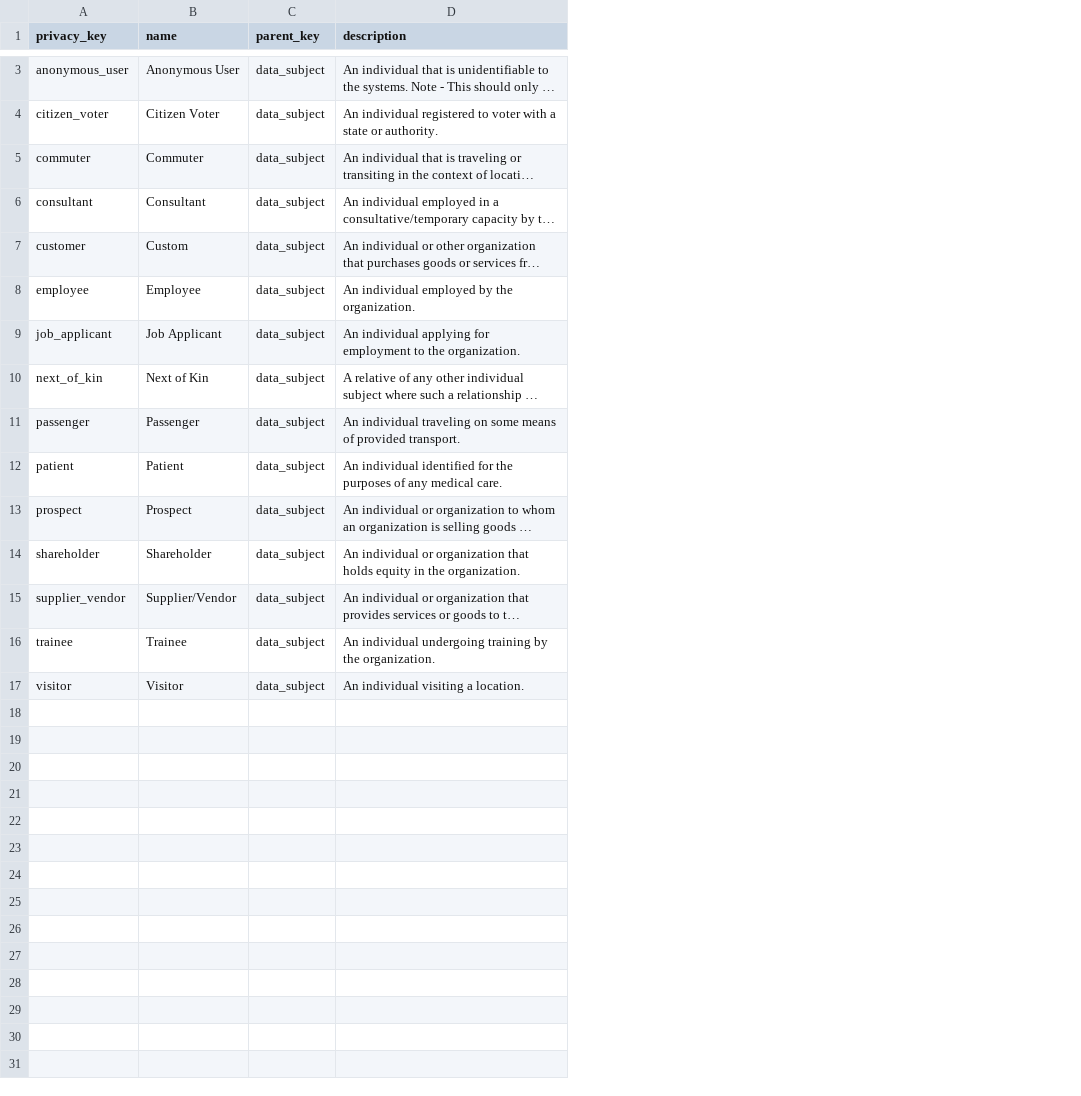
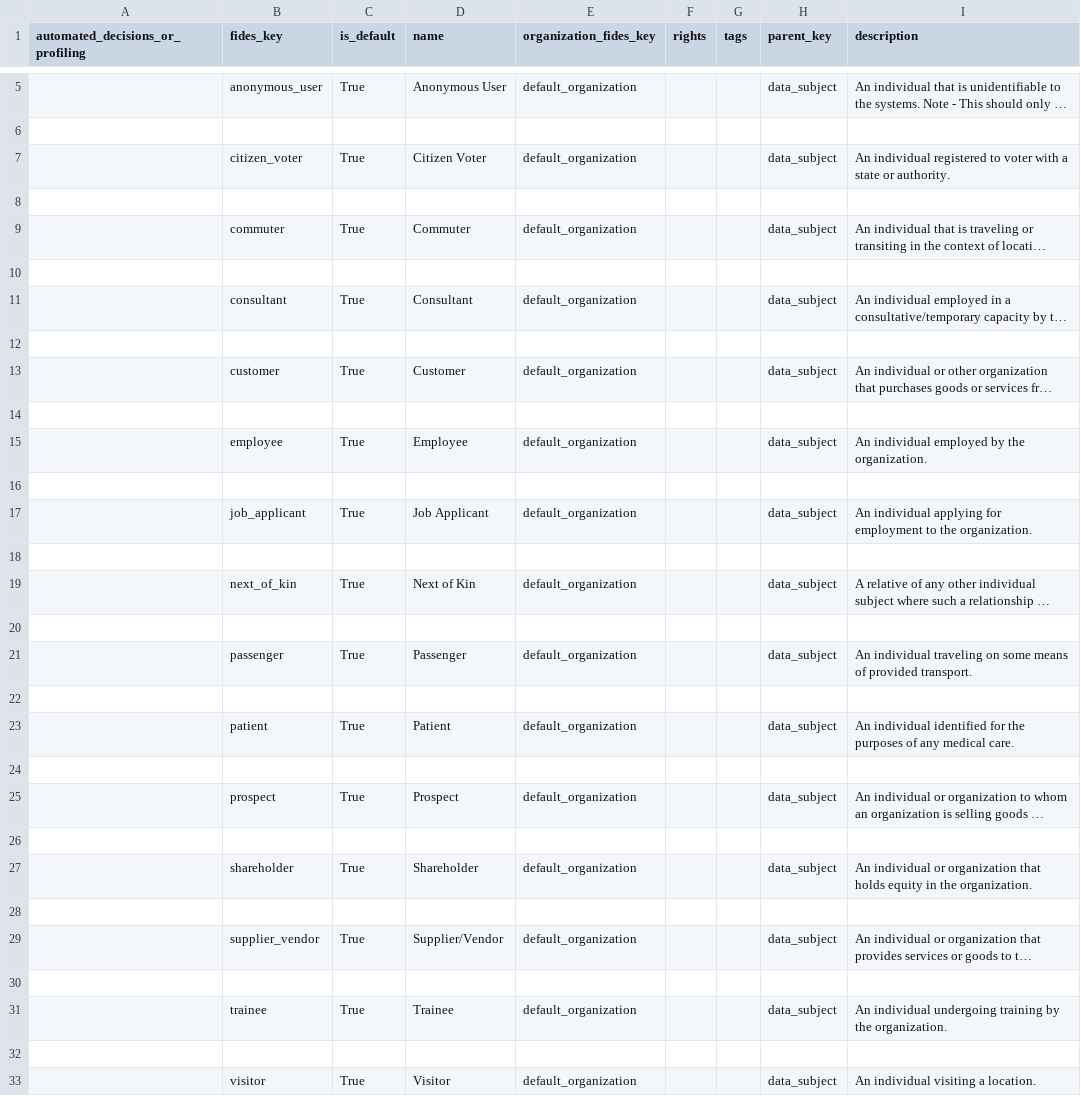
Before and after one commit to IABTechLab/fideslang, a CSV file: data_files/data_subjects.csv, drawn as a sheet; only a part is shown, gaps mark what is left out; long unchanged cells end in …; addresses are those after the commit; the diff covers the shown part only; the diff names each change by its address in the sheet, - before the commit and + after, or states it on an @@ line.

```diff
--- a/data_files/data_subjects.csv
+++ b/data_files/data_subjects.csv
+column A (automated_decisions_or_profiling), empty
+column C (is_default), row 5: True; row 7: True; row 9: True; row 11: True; row 13: True; row 15: True; row 17: True; row 19: True; row 21: True; row 23: True; row 25: True; row 27: True; row 29: True; row 31: True; row 33: True
+column E (organization_fides_key), row 5: default_organization; row 7: default_organization; row 9: default_organization; row 11: default_organization; row 13: default_organization; row 15: default_organization; row 17: default_organization; row 19: default_organization; row 21: default_organization; row 23: default_organization; row 25: default_organization; row 27: default_organization; row 29: default_organization; row 31: default_organization; row 33: default_organization
+column F (rights), empty
+column G (tags), empty
-B1: privacy_key
+B1: fides_key
+row 6: (empty)
+row 8: (empty)
+row 10: (empty)
+row 12: (empty)
-D13 (name): Custom
+D13 (name): Customer
+row 14: (empty)
+row 16: (empty)
+row 18: (empty)
+row 20: (empty)
+row 22: (empty)
+row 24: (empty)
+row 26: (empty)
+row 28: (empty)
+row 30: (empty)
+row 32: (empty)
```
Also changed, not shown: 2 added rows elsewhere in this file, data_files/data_categories.csv, data_files/data_qualifiers.csv, 24 other files.
